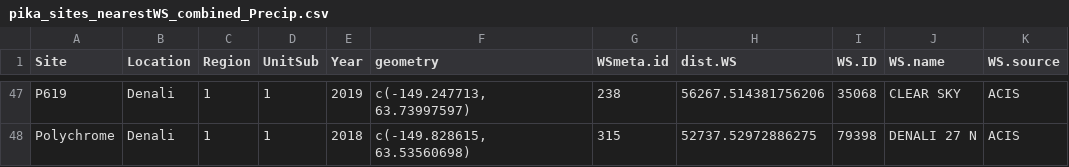
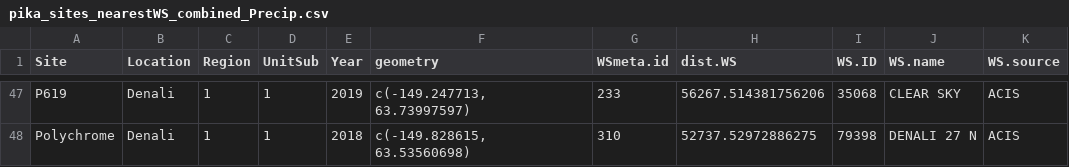
Before and after one commit to jeff-wagner/Pika_distSamp, a CSV file: Pika GetWx/R11_CompileWx_pika/_output/pika_sites_nearestWS_combined_Precip.csv, drawn as a sheet; only a part is shown, gaps mark what is left out; the diff covers the shown part only; the diff names each change by its address in the sheet, - before the commit and + after, or states it on an @@ line.

```diff
--- a/Pika GetWx/R11_CompileWx_pika/_output/pika_sites_nearestWS_combined_Precip.csv
+++ b/Pika GetWx/R11_CompileWx_pika/_output/pika_sites_nearestWS_combined_Precip.csv
-G47 (WSmeta.id): 238
+G47 (WSmeta.id): 233
-G48 (WSmeta.id): 315
+G48 (WSmeta.id): 310
```
Also changed, not shown: 75 edited cells elsewhere in this file, Pika GetWx/R11_CompileWx_pika/_output/pika_sites_nearestWS_combined_Temp.csv, 28 other files.
